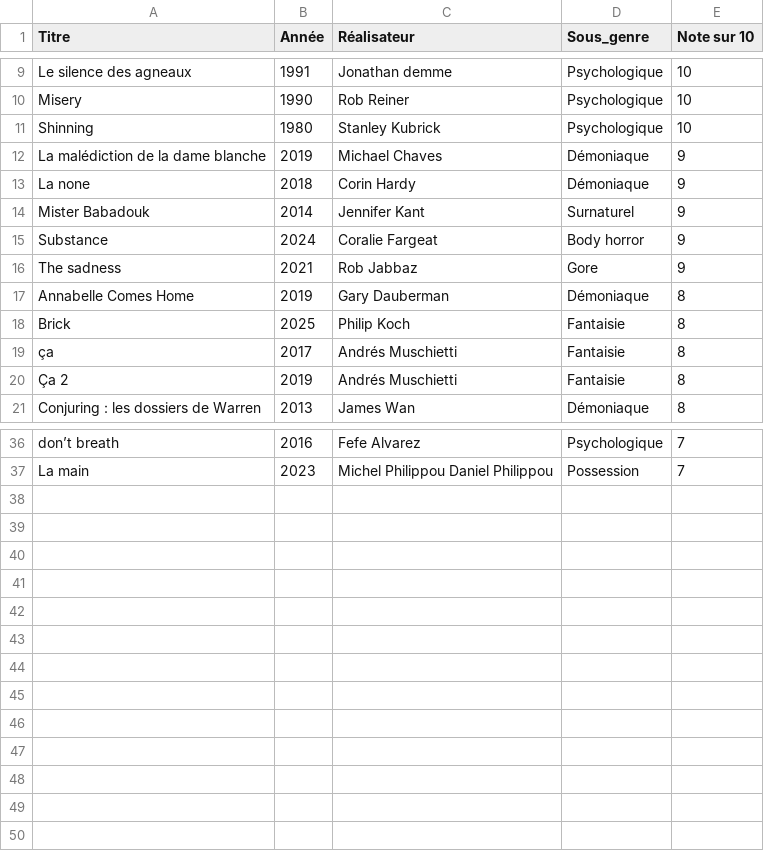
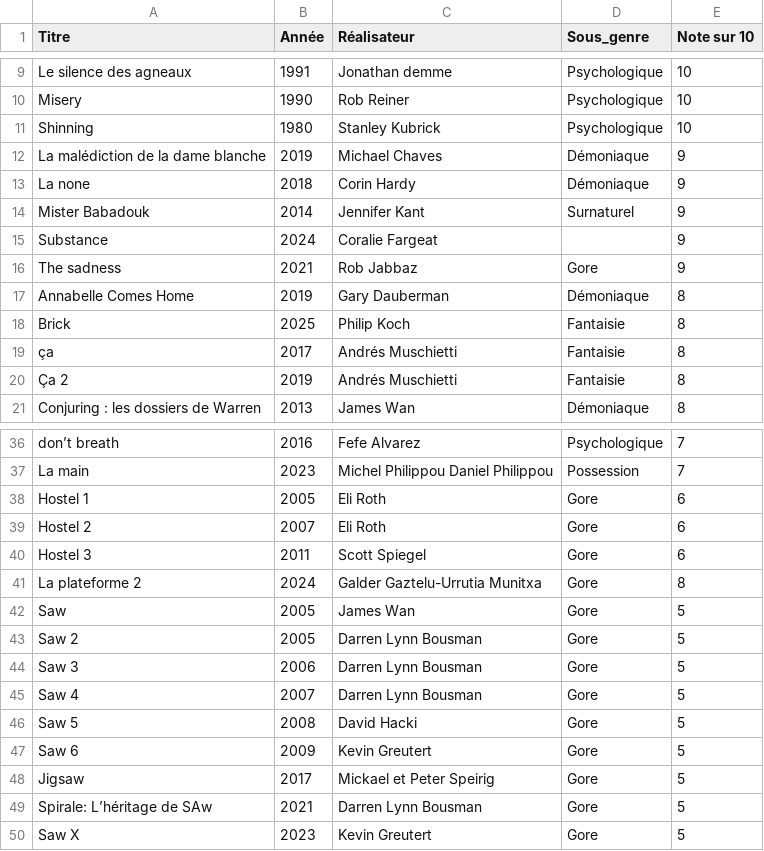
Before and after one commit to Alerwann/IA_Horror_Film, a CSV file: data/My_horror_film.csv, drawn as a sheet; only a part is shown, gaps mark what is left out.

Commit message:
maj : mise à jour du fichier csv

```diff
--- a/data/My_horror_film.csv
+++ b/data/My_horror_film.csv
@@ -14,3 +14,3 @@ La none;2018;Corin Hardy;Démoniaque;9
 Mister Babadouk;2014;Jennifer Kant;Surnaturel;9
-Substance;2024;Coralie Fargeat;Body horror;9
+Substance;2024;Coralie Fargeat;;9
 The sadness;2021;Rob Jabbaz;Gore;9
@@ -37 +37,14 @@ don’t breath;2016;Fefe Alvarez;Psychologique;7
 La main;2023;Michel Philippou Daniel Philippou;Possession;7
+Hostel 1;2005;Eli Roth;Gore;6
+Hostel 2;2007;Eli Roth;Gore;6
+Hostel 3;2011;Scott Spiegel;Gore;6
+La plateforme 2;2024;Galder Gaztelu-Urrutia Munitxa;Gore;8
+Saw ;2005;James Wan;Gore;5
+Saw 2;2005;Darren Lynn Bousman;Gore;5
+Saw 3;2006;Darren Lynn Bousman;Gore;5
+Saw 4;2007;Darren Lynn Bousman;Gore;5
+Saw 5;2008;David Hacki;Gore;5
+Saw 6;2009;Kevin Greutert;Gore;5
+Jigsaw;2017;Mickael et Peter Speirig;Gore;5
+Spirale: L’héritage de SAw;2021;Darren Lynn Bousman;Gore;5
+Saw X;2023;Kevin Greutert;Gore;5
```
